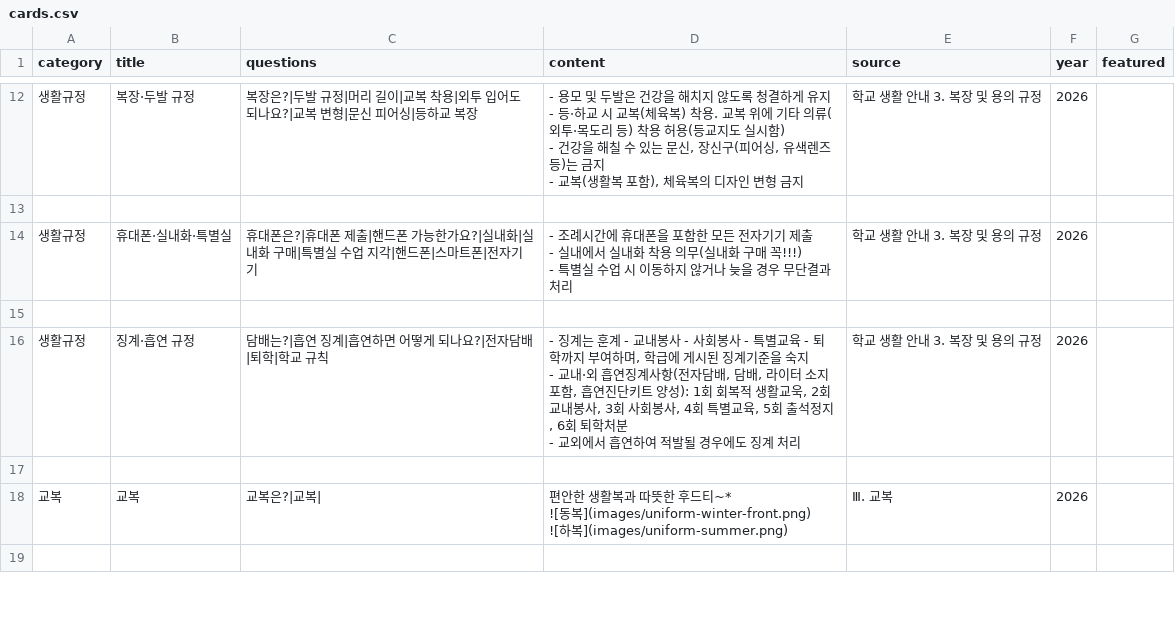
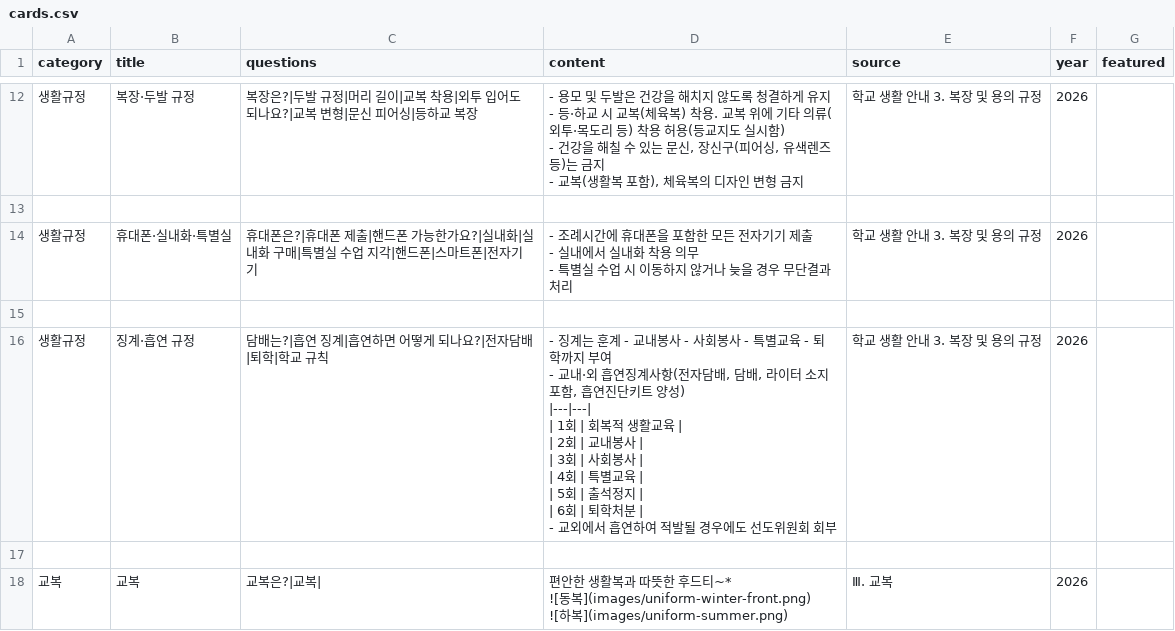
Before and after one commit to youngyong2-hash/yangsanGO, a CSV file: cards.csv, drawn as a sheet; only a part is shown, gaps mark what is left out; the shorter side is filled out with more unchanged rows.

Commit message:
Update cards.csv

```diff
--- a/cards.csv
+++ b/cards.csv
@@ -52,9 +52,16 @@
 
-생활규정,휴대폰·실내화·특별실,휴대폰은?|휴대폰 제출|핸드폰 가능한가요?|실내화|실내화 구매|특별실 수업 지각|핸드폰|스마트폰|전자기기,"- 조례시간에 휴대폰을 포함한 모든 전자기기 제출
-- 실내에서 실내화 착용 의무(실내화 구매 꼭!!!)
-- 특별실 수업 시 이동하지 않거나 늦을 경우 무단결과 처리",학교 생활 안내 3. 복장 및 용의 규정,2026,
+생활규정,휴대폰·실내화·특별실,휴대폰은?|휴대폰 제출|핸드폰 가능한가요?|실내화|실내화 구매|특별실 수업 지각|핸드폰|스마트폰|전자기기,"- 조례시간에 휴대폰을 포함한 모든 전자기기 제출
+- 실내에서 실내화 착용 의무
+- 특별실 수업 시 이동하지 않거나 늦을 경우 무단결과 처리",학교 생활 안내 3. 복장 및 용의 규정,2026,
 
-생활규정,징계·흡연 규정,담배는?|흡연 징계|흡연하면 어떻게 되나요?|전자담배|퇴학|학교 규칙,"- 징계는 훈계 - 교내봉사 - 사회봉사 - 특별교육 - 퇴학까지 부여하며, 학급에 게시된 징계기준을 숙지
-- 교내·외 흡연징계사항(전자담배, 담배, 라이터 소지 포함, 흡연진단키트 양성): 1회 회복적 생활교욱, 2회 교내봉사, 3회 사회봉사, 4회 특별교육, 5회 출석정지, 6회 퇴학처분
-- 교외에서 흡연하여 적발될 경우에도 징계 처리",학교 생활 안내 3. 복장 및 용의 규정,2026,
+생활규정,징계·흡연 규정,담배는?|흡연 징계|흡연하면 어떻게 되나요?|전자담배|퇴학|학교 규칙,"- 징계는 훈계 - 교내봉사 - 사회봉사 - 특별교육 - 퇴학까지 부여
+- 교내·외 흡연징계사항(전자담배, 담배, 라이터 소지 포함, 흡연진단키트 양성)
+|---|---|
+| 1회 | 회복적 생활교육 |
+| 2회 | 교내봉사 |
+| 3회 | 사회봉사 |
+| 4회 | 특별교육 |
+| 5회 | 출석정지 |
+| 6회 | 퇴학처분 |
+- 교외에서 흡연하여 적발될 경우에도 선도위원회 회부",학교 생활 안내 3. 복장 및 용의 규정,2026,
 
```
